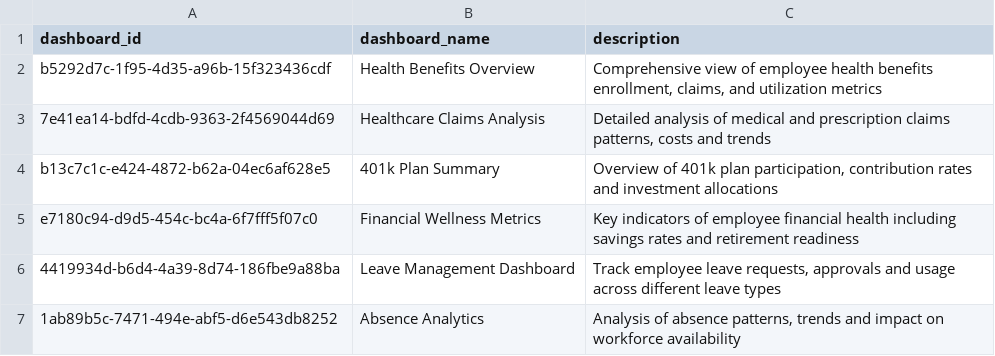
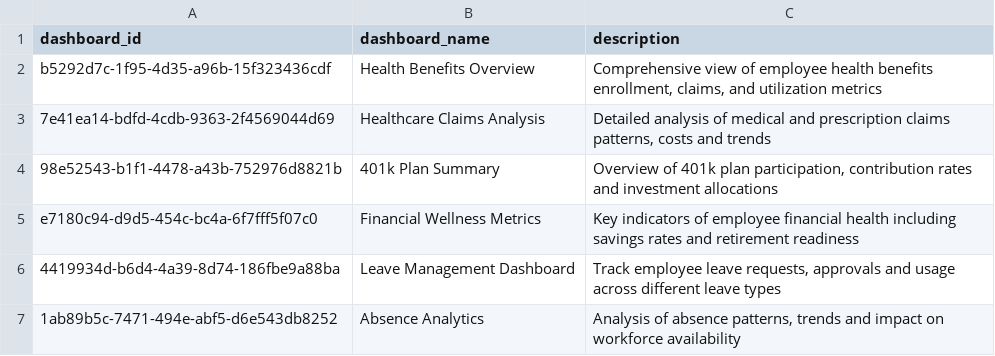
Before and after one commit to lesliedanielraj/serverless-test-samples, a CSV file: poc-samples/alight_websocket_app/misc/quicksight_dashboards.csv, drawn as a sheet.

```diff
--- a/poc-samples/alight_websocket_app/misc/quicksight_dashboards.csv
+++ b/poc-samples/alight_websocket_app/misc/quicksight_dashboards.csv
@@ -3,3 +3,3 @@ b5292d7c-1f95-4d35-a96b-15f323436cdf,Health Benefits Overview,"Comprehensive vie
 7e41ea14-bdfd-4cdb-9363-2f4569044d69,Healthcare Claims Analysis,"Detailed analysis of medical and prescription claims patterns, costs and trends"
-b13c7c1c-e424-4872-b62a-04ec6af628e5,401k Plan Summary,"Overview of 401k plan participation, contribution rates and investment allocations"
+98e52543-b1f1-4478-a43b-752976d8821b,401k Plan Summary,"Overview of 401k plan participation, contribution rates and investment allocations"
 e7180c94-d9d5-454c-bc4a-6f7fff5f07c0,Financial Wellness Metrics,Key indicators of employee financial health including savings rates and retirement readiness
```
Also changed, not shown: 11 other files.
